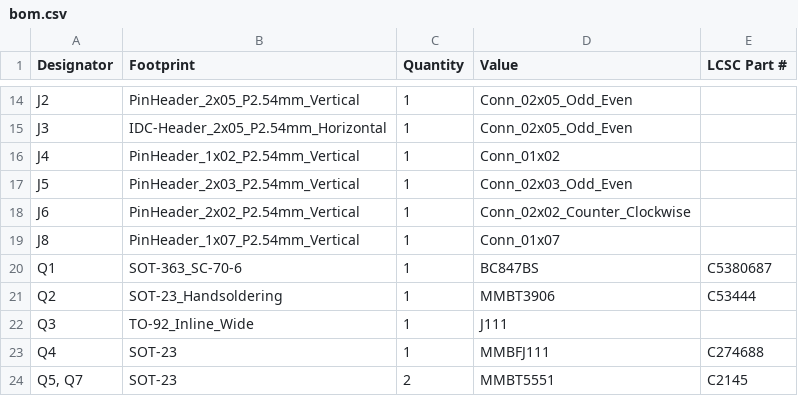
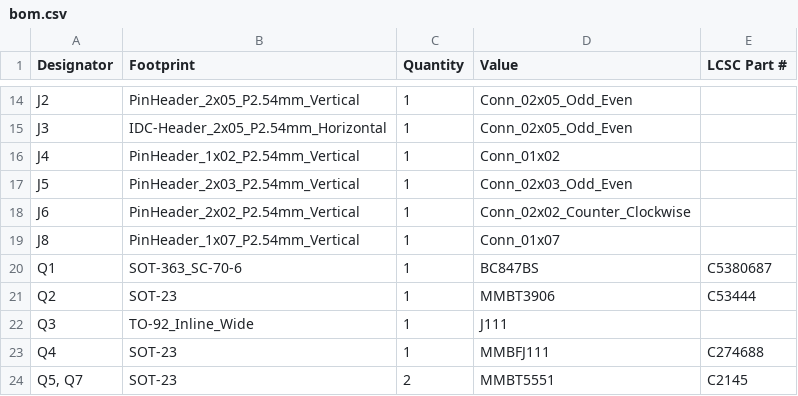
Before and after one commit to DanD222/moduleur, a CSV file: modules/02-vco/electronics/core/production/bom.csv, drawn as a sheet; only a part is shown, gaps mark what is left out.

Commit message:
Fixed Q2 footprint pin numbering
Previous production used the SMD MMBT3906 with traces routed to the wrong pads, leaving the transistor operating in reverse-active mode. This barely worked with some manufacturer's parts and failed entirely with others (specifically Zhuhai Hongjiacheng R+O parts in batches 2 and 3), producing a uniform pitch ceiling at ~70 Hz across all affected units.

For further information and manual fix, refer to VCO FIXLOG in the modules folder.

```diff
--- a/modules/02-vco/electronics/core/production/bom.csv
+++ b/modules/02-vco/electronics/core/production/bom.csv
@@ -20,3 +20,3 @@ J8,PinHeader_1x07_P2.54mm_Vertical,1,Conn_01x07,
 Q1,SOT-363_SC-70-6,1,BC847BS,C5380687
-Q2,SOT-23_Handsoldering,1,MMBT3906,C53444
+Q2,SOT-23,1,MMBT3906,C53444
 Q3,TO-92_Inline_Wide,1,J111,
```
Also changed, not shown: modules/02-vco/electronics/core/production/positions.csv, 10 other files.
